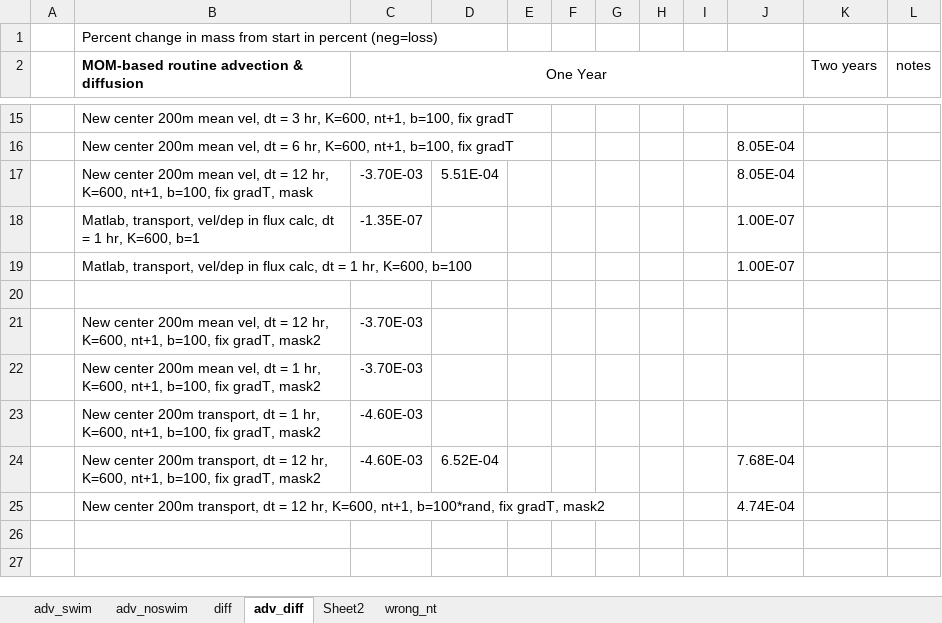
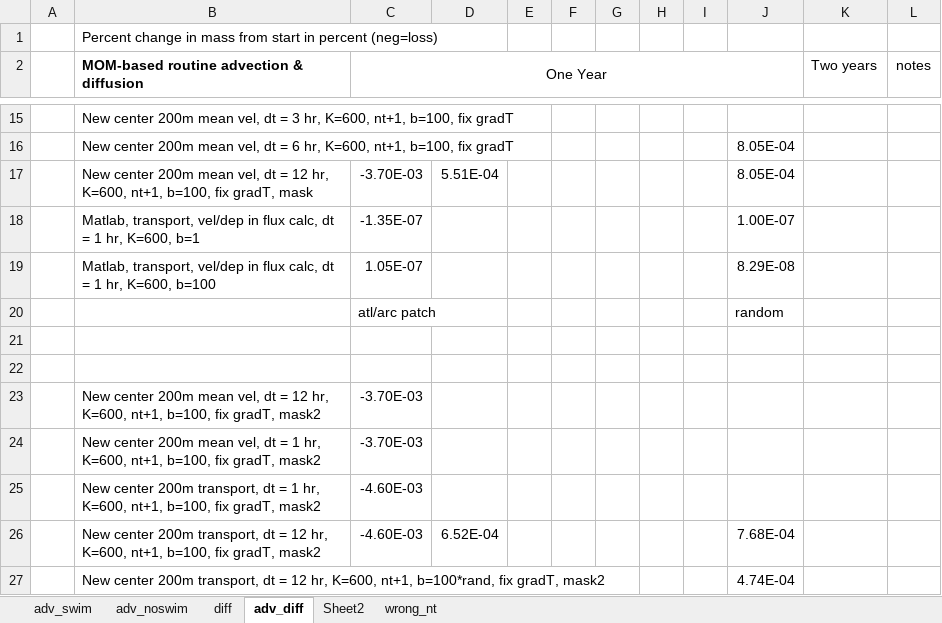
Before and after one commit to watsonjr/POEM_2.0, an Excel workbook: CODE/Data/CSV/mass_conserv_advect_recalc.xlsx, sheet adv_diff, drawn as a sheet; only a part is shown, gaps mark what is left out; values as stored, in another font and other column widths than the file's, no borders; the diff names each change by its address in the sheet, - before the commit and + after, or states it on an @@ line.

Commit message:
Adv-diff code for CAS

```diff
--- a/CODE/Data/CSV/mass_conserv_advect_recalc.xlsx (sheet adv_diff)
+++ b/CODE/Data/CSV/mass_conserv_advect_recalc.xlsx (sheet adv_diff)
-C19 (One Year): (empty)
+C19 (One Year): 1.05E-07
-J19: 1.00E-07
+J19: 8.29E-08
+row 20:  |  | atl/arc patch |  |  |  |  |  |  | random
+row 21: (empty)
```
Also changed, not shown: 2 other files.
